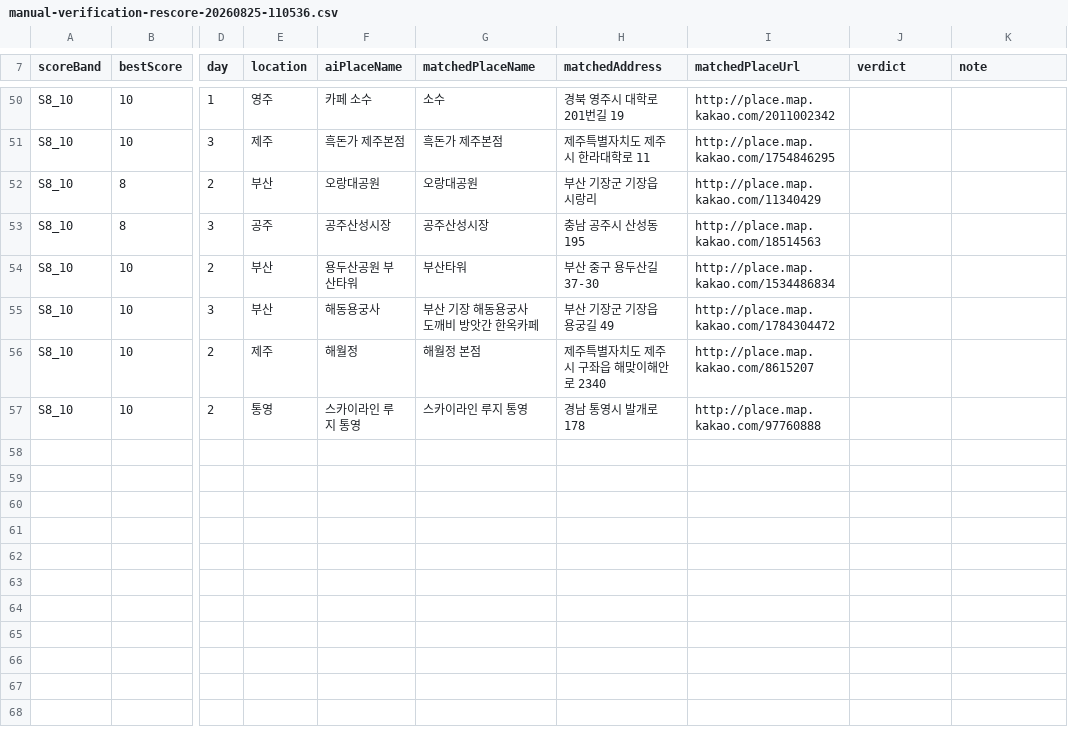
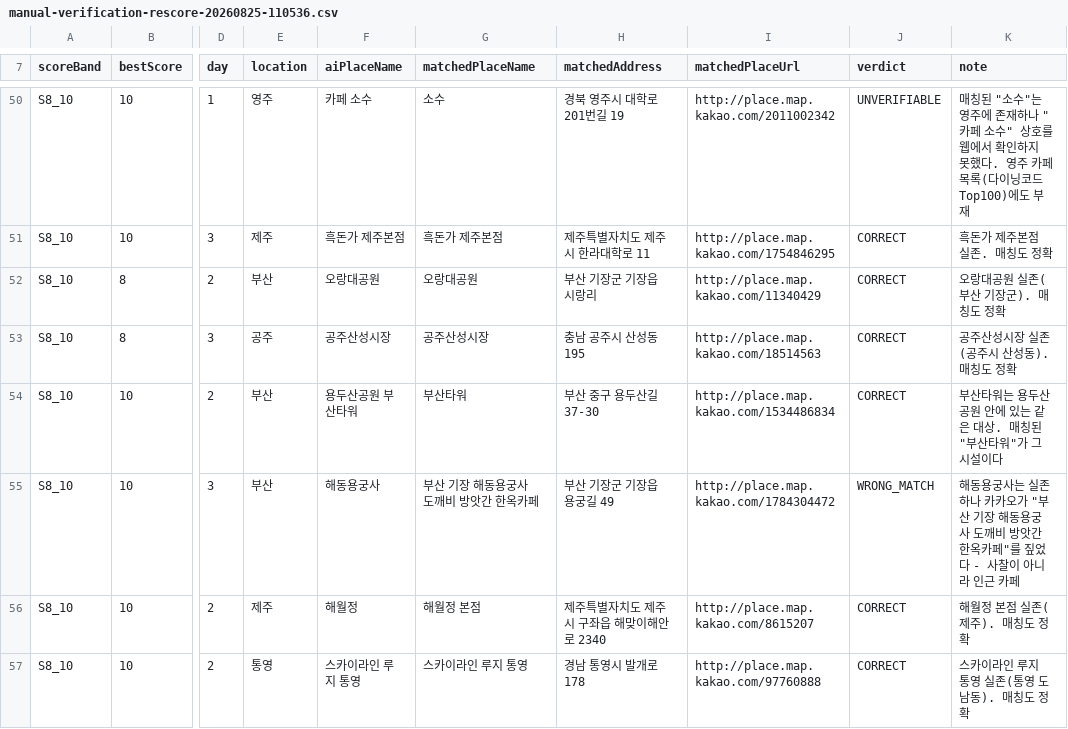
Before and after one commit to Kookmin-MoP-Yourtrip/YOURTRIP_BE, a CSV file: docs/tasks/ai-course-create/hallucination/artifacts/manual-verification-rescore-20260825-110536.csv, drawn as a sheet; only a part is shown, gaps mark what is left out; the diff covers the shown part only; the diff names each change by its address in the sheet, - before the commit and + after, or states it on an @@ line.

```diff
--- a/docs/tasks/ai-course-create/hallucination/artifacts/manual-verification-rescore-20260825-110536.csv
+++ b/docs/tasks/ai-course-create/hallucination/artifacts/manual-verification-rescore-20260825-110536.csv
-J50 (verdict): (empty)
+J50 (verdict): UNVERIFIABLE
-K50 (note): (empty)
+K50 (note): 매칭된 "소수"는 영주에 존재하나 "카페 소수" 상호를 웹에서 확인하지 못했다. 영주 카페 목록(다이닝코드 Top100)에도 부재
-J51:J54 (verdict): (empty)
+J51:J54 (verdict): CORRECT
-K51 (note): (empty)
+K51 (note): 흑돈가 제주본점 실존. 매칭도 정확
-K52 (note): (empty)
+K52 (note): 오랑대공원 실존(부산 기장군). 매칭도 정확
-K53 (note): (empty)
+K53 (note): 공주산성시장 실존(공주시 산성동). 매칭도 정확
-K54 (note): (empty)
+K54 (note): 부산타워는 용두산공원 안에 있는 같은 대상. 매칭된 "부산타워"가 그 시설이다
-J55 (verdict): (empty)
+J55 (verdict): WRONG_MATCH
-K55 (note): (empty)
+K55 (note): 해동용궁사는 실존하나 카카오가 "부산 기장 해동용궁사 도깨비 방앗간 한옥카페"를 짚었다 - 사찰이 아니라 인근 카페
-J56:J57 (verdict): (empty)
+J56:J57 (verdict): CORRECT
-K56 (note): (empty)
+K56 (note): 해월정 본점 실존(제주). 매칭도 정확
-K57 (note): (empty)
+K57 (note): 스카이라인 루지 통영 실존(통영 도남동). 매칭도 정확
```
Also changed, not shown: 84 edited cells elsewhere in this file, 30 other files.
